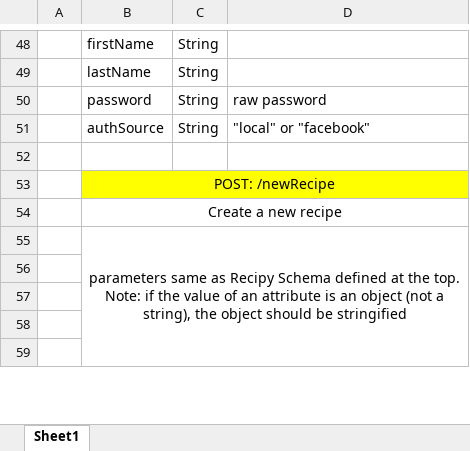
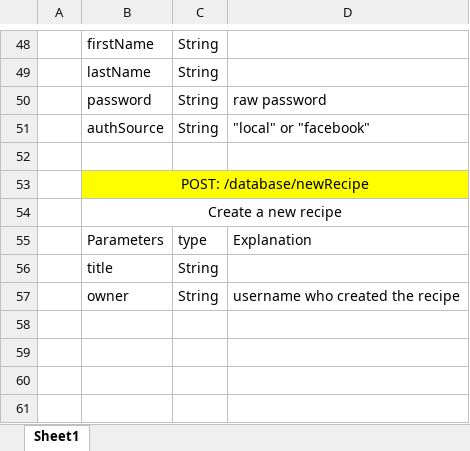
Before and after one commit to zhaosiyang/SiliFood, an Excel workbook: DB Schema and APIs.xlsx, sheet Sheet1, drawn as a sheet; only a part is shown, gaps mark what is left out; values as stored, in another font and other column widths than the file's, no borders; removed rows and columns are numbered as before the commit, all else as after; ↵ is a line break in a cell; the diff covers the shown part only; the diff names each change by its address in the sheet, - before the commit and + after, or states it on an @@ line.

```diff
--- a/DB Schema and APIs.xlsx (sheet Sheet1)
+++ b/DB Schema and APIs.xlsx (sheet Sheet1)
-B53: POST: /newRecipe
+B53: POST: /database/newRecipe
-row 55:  | parameters same as Recipy Schema defined at the top. ↵ Note: if the value of an attribute is an object (not a string), the object should be stringified
+row 55:  | Parameters | type | Explanation
+row 56:  | title | String
+row 57:  | owner | String | username who created the recipe
```
Also changed, not shown: 2 removed rows and 12 edited cells elsewhere in this sheet, 10 other files.
